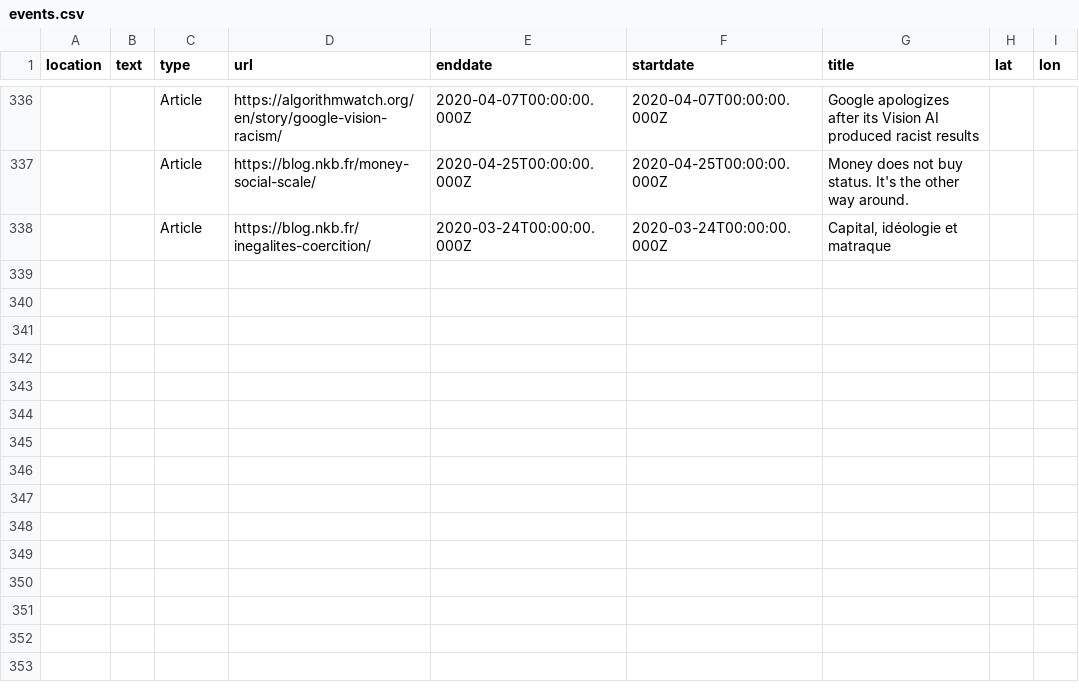
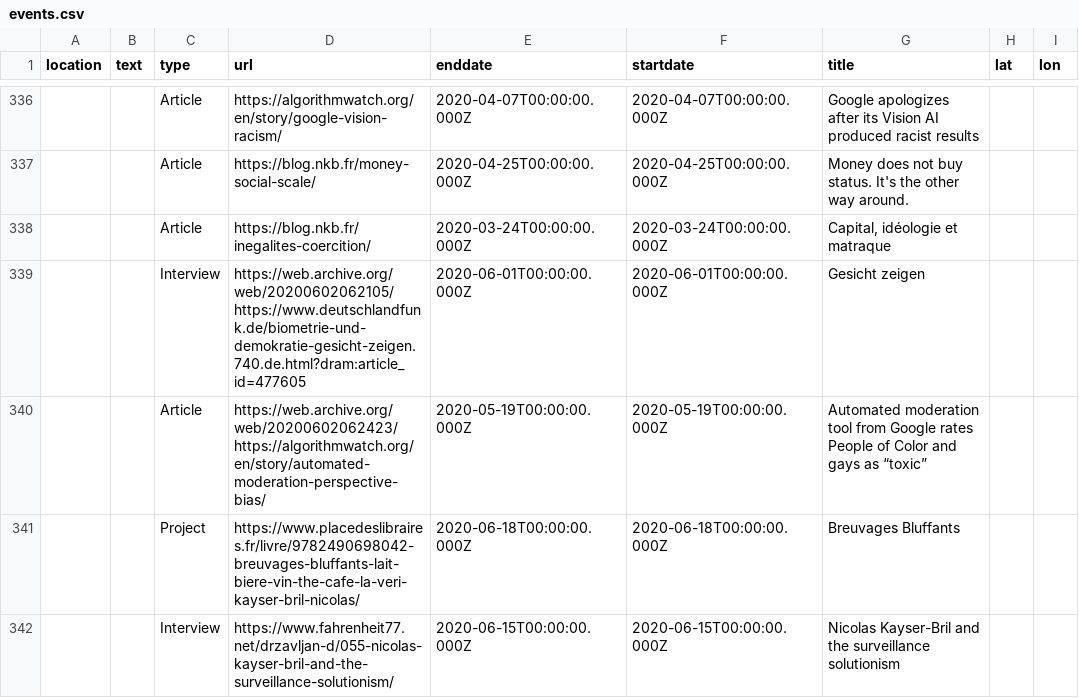
Before and after one commit to n-kb/n-kb.github.io, a CSV file: public/assets/events.csv, drawn as a sheet; only a part is shown, gaps mark what is left out.

Commit message:
added events

```diff
--- a/public/assets/events.csv
+++ b/public/assets/events.csv
@@ -338 +338,5 @@
 ,,"Article","https://blog.nkb.fr/inegalites-coercition/","2020-03-24T00:00:00.000Z","2020-03-24T00:00:00.000Z","Capital, idéologie et matraque",,
+,,"Interview","https://web.archive.org/web/20200602062105/https://www.deutschlandfunk.de/biometrie-und-demokratie-gesicht-zeigen.740.de.html?dram:article_id=477605","2020-06-01T00:00:00.000Z","2020-06-01T00:00:00.000Z","Gesicht zeigen",,
+,,"Article","https://web.archive.org/web/20200602062423/https://algorithmwatch.org/en/story/automated-moderation-perspective-bias/","2020-05-19T00:00:00.000Z","2020-05-19T00:00:00.000Z","Automated moderation tool from Google rates People of Color and gays as “toxic”",,
+,,"Project","https://www.placedeslibraires.fr/livre/9782490698042-breuvages-bluffants-lait-biere-vin-the-cafe-la-veri-kayser-bril-nicolas/","2020-06-18T00:00:00.000Z","2020-06-18T00:00:00.000Z","Breuvages Bluffants",,
+,,"Interview","https://www.fahrenheit77.net/drzavljan-d/055-nicolas-kayser-bril-and-the-surveillance-solutionism/","2020-06-15T00:00:00.000Z","2020-06-15T00:00:00.000Z","Nicolas Kayser-Bril and the surveillance solutionism",,
```
